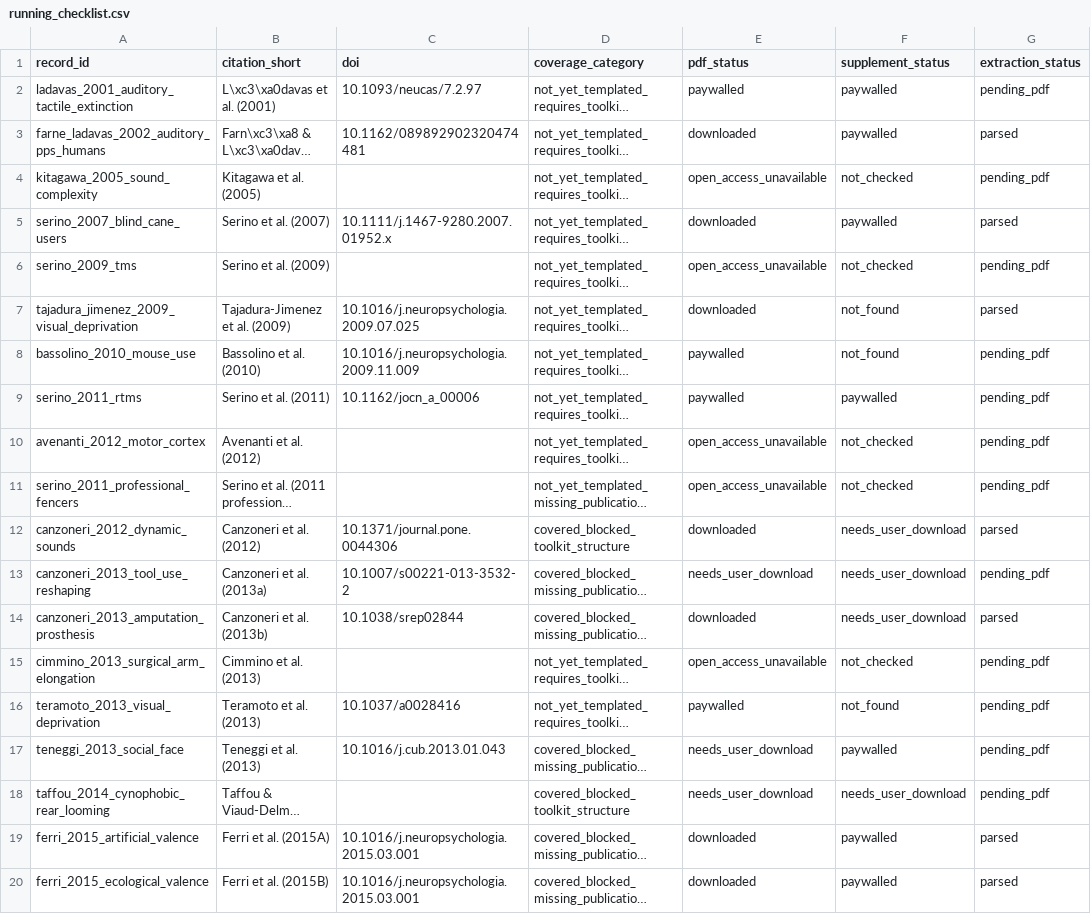
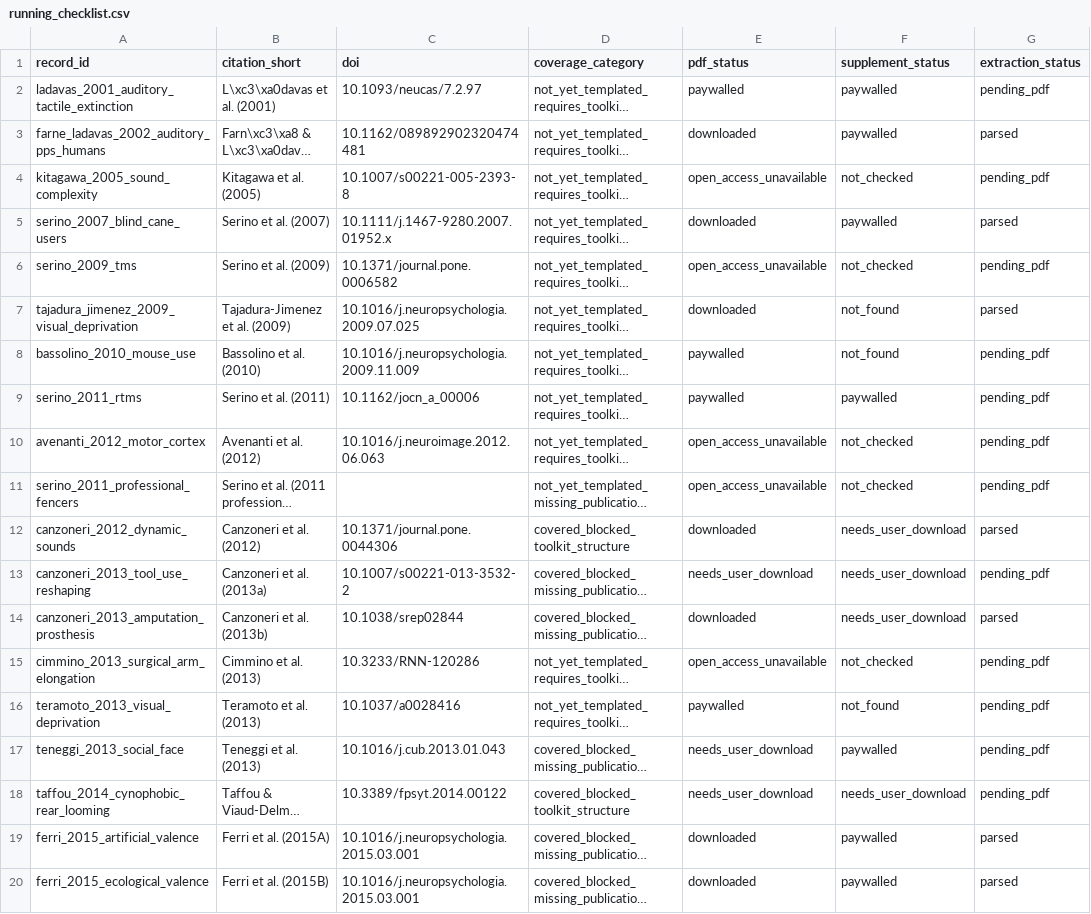
Before and after one commit to GeorgeFejer91/pps-kit, a CSV file: For-AI/audiotactile-paper-metadata-audit/running_checklist.csv, drawn as a sheet; only a part is shown; long unchanged cells end in …; the diff names each change by its address in the sheet, - before the commit and + after, or states it on an @@ line.

```diff
--- a/For-AI/audiotactile-paper-metadata-audit/running_checklist.csv
+++ b/For-AI/audiotactile-paper-metadata-audit/running_checklist.csv
-C4 (doi): (empty)
+C4 (doi): 10.1007/s00221-005-2393-8
-C6 (doi): (empty)
+C6 (doi): 10.1371/journal.pone.0006582
-C10 (doi): (empty)
+C10 (doi): 10.1016/j.neuroimage.2012.06.063
-C15 (doi): (empty)
+C15 (doi): 10.3233/RNN-120286
-C18 (doi): (empty)
+C18 (doi): 10.3389/fpsyt.2014.00122
```
Also changed, not shown: For-AI/audiotactile-paper-metadata-audit/doi_inventory.csv, For-AI/audiotactile-paper-metadata-audit/missing_pdf_request_list.csv, 10 other files.
